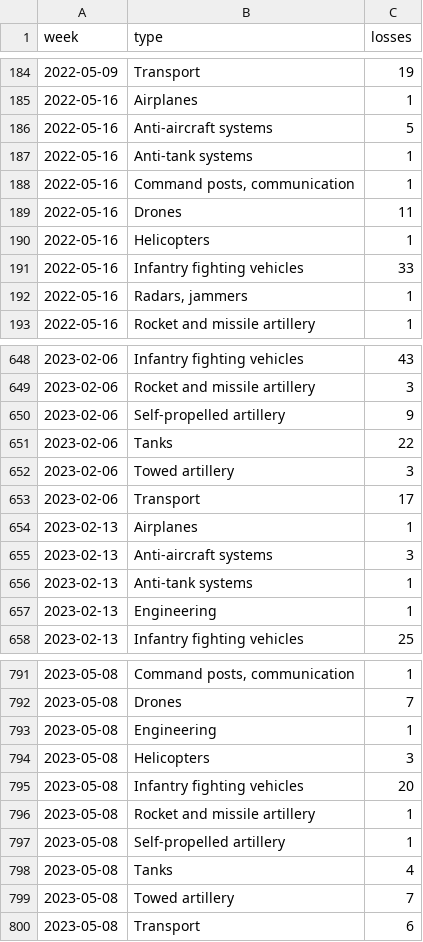
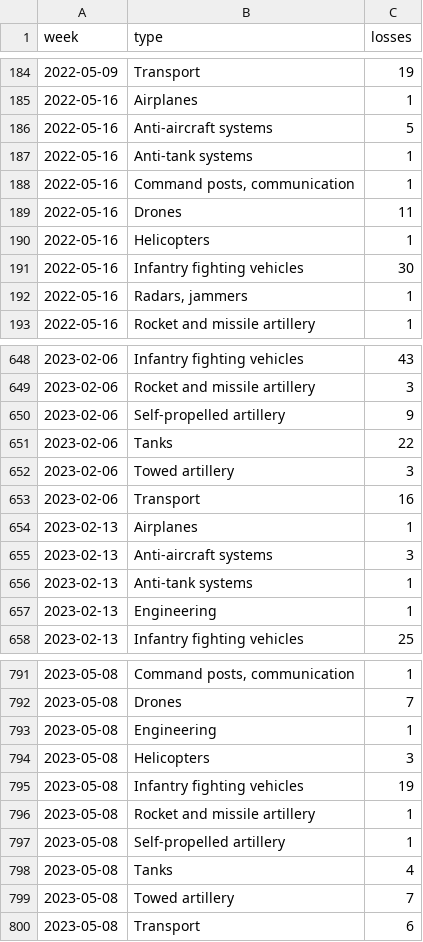
Before and after one commit to ondrejhalda/warspotting-dashboard, a CSV file: weekly_equipment_losses.csv, drawn as a sheet; only a part is shown, gaps mark what is left out.

```diff
--- a/weekly_equipment_losses.csv
+++ b/weekly_equipment_losses.csv
@@ -190,3 +190,3 @@ week,type,losses
 2022-05-16,Helicopters,1
-2022-05-16,Infantry fighting vehicles,33
+2022-05-16,Infantry fighting vehicles,30
 2022-05-16,"Radars, jammers",1
@@ -652,3 +652,3 @@ week,type,losses
 2023-02-06,Towed artillery,3
-2023-02-06,Transport,17
+2023-02-06,Transport,16
 2023-02-13,Airplanes,1
@@ -794,3 +794,3 @@ week,type,losses
 2023-05-08,Helicopters,3
-2023-05-08,Infantry fighting vehicles,20
+2023-05-08,Infantry fighting vehicles,19
 2023-05-08,Rocket and missile artillery,1
```
Also changed, not shown: weekly_losses.csv, 4 other files.
